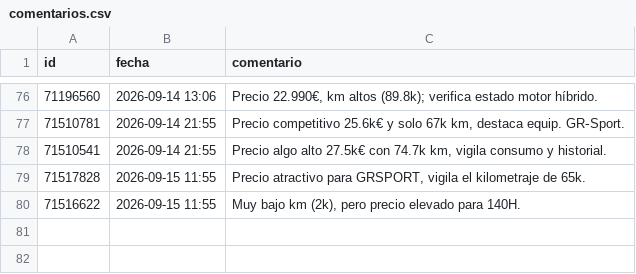
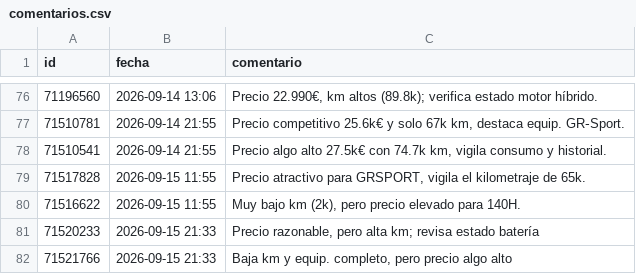
Before and after one commit to Over84sp/coches-corolla, a CSV file: .data/comentarios.csv, drawn as a sheet; only a part is shown, gaps mark what is left out.

```diff
--- a/.data/comentarios.csv
+++ b/.data/comentarios.csv
@@ -80 +80,3 @@ id,fecha,comentario
 71516622,2026-09-15 11:55,"Muy bajo km (2k), pero precio elevado para 140H."
+71520233,2026-09-15 21:33,"Precio razonable, pero alta km; revisa estado batería"
+71521766,2026-09-15 21:33,"Baja km y equip. completo, pero precio algo alto"
```
Also changed, not shown: .data/anuncios.csv, .data/estado_log.csv, 7 other files.
